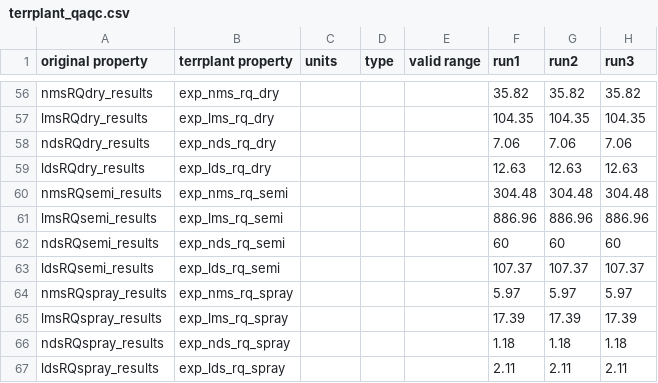
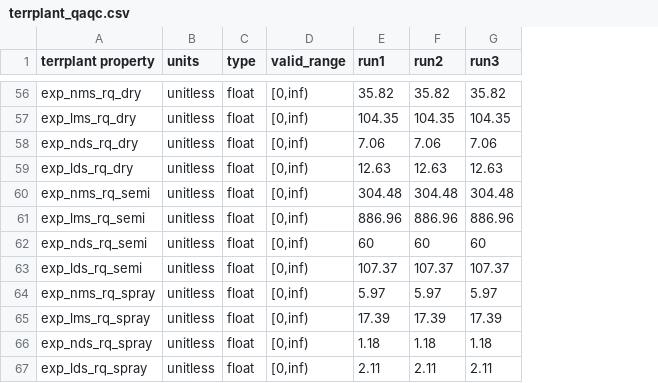
Before and after one commit to quanted/pram_app, a CSV file: models/terrplant/terrplant_qaqc.csv, drawn as a sheet; only a part is shown, gaps mark what is left out; removed rows and columns are numbered as before the commit, all else as after; the diff covers the shown part only; the diff names each change by its address in the sheet, - before the commit and + after, or states it on an @@ line.

```diff
--- a/models/terrplant/terrplant_qaqc.csv
+++ b/models/terrplant/terrplant_qaqc.csv
-column A (original property), rows 56-67: nmsRQdry_results | lmsRQdry_results | ndsRQdry_results | ldsRQdry_results | nmsRQsemi_results | lmsRQsemi_results | ndsRQsemi_results | ldsRQsemi_results | nmsRQspray_results | lmsRQspray_results | ndsRQspray_results | ldsRQspray_results
-column E (valid range), empty
+column D (valid_range), rows 56-67: all [0,inf)
-B56:B67 (units): (empty)
+B56:B67 (units): unitless
-C56:C67 (type): (empty)
+C56:C67 (type): float
```
Also changed, not shown: 96 edited cells elsewhere in this file.
